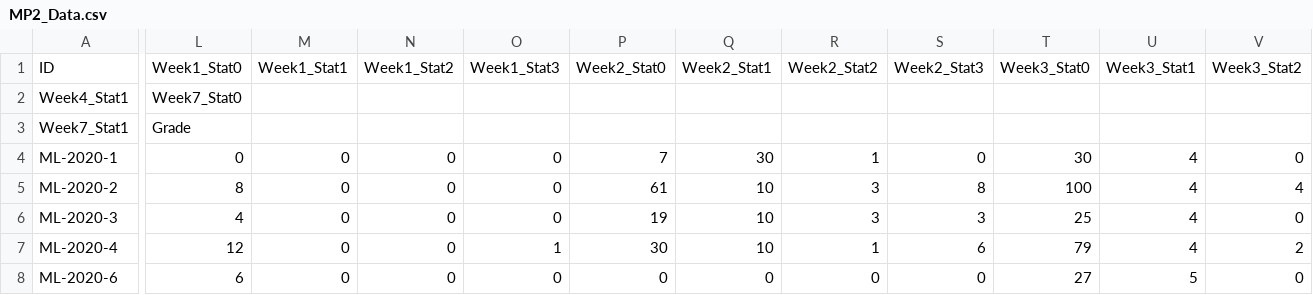
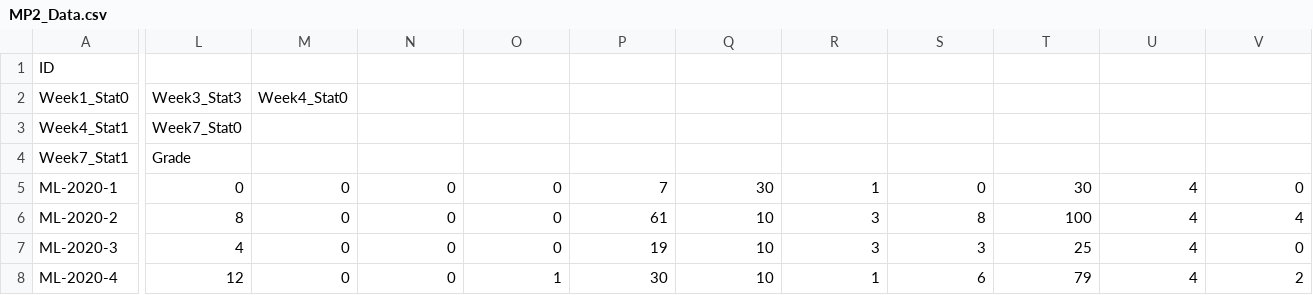
Before and after one commit to seyiberom/data-repository, a CSV file: MP2_Data.csv, drawn as a sheet; only a part is shown, gaps mark what is left out; the shorter side is filled out with more unchanged rows; rows hold the shown columns only; the diff covers the shown part only; the diff names each change by its address in the sheet, - before the commit and + after, or states it on an @@ line.

Commit message:
Update MP2_Data.csv

```diff
--- a/MP2_Data.csv
+++ b/MP2_Data.csv
-L1: Week1_Stat0
+L1: (empty)
-M1: Week1_Stat1
+M1: (empty)
-N1: Week1_Stat2
+N1: (empty)
-O1: Week1_Stat3
+O1: (empty)
-P1: Week2_Stat0
+P1: (empty)
-Q1: Week2_Stat1
+Q1: (empty)
-R1: Week2_Stat2
+R1: (empty)
-S1: Week2_Stat3
+S1: (empty)
-T1: Week3_Stat0
+T1: (empty)
-U1: Week3_Stat1
+U1: (empty)
-V1: Week3_Stat2
+V1: (empty)
+row 2: Week1_Stat0 | Week3_Stat3 | Week4_Stat0
```
Also changed, not shown: 2 edited cells elsewhere in this file.
